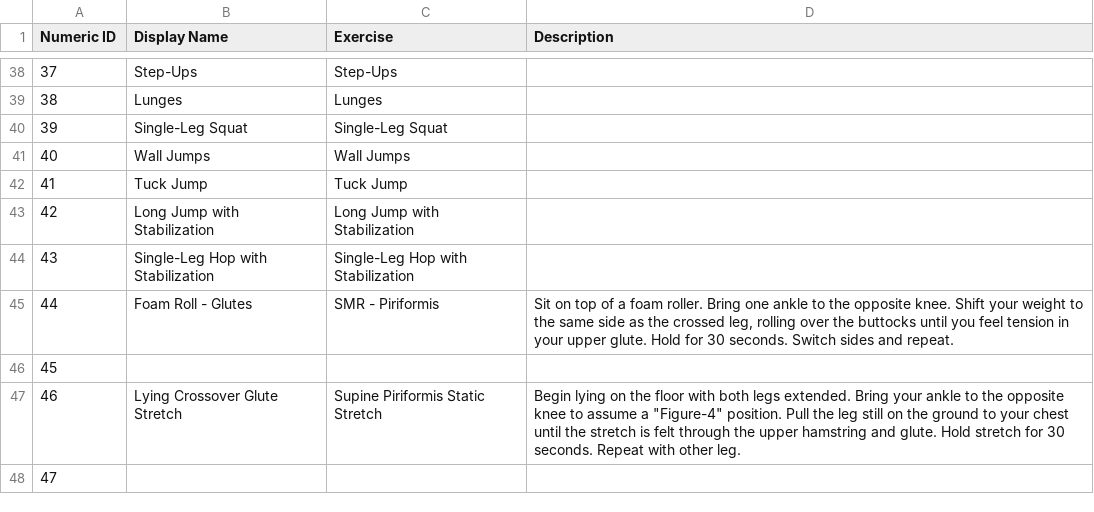
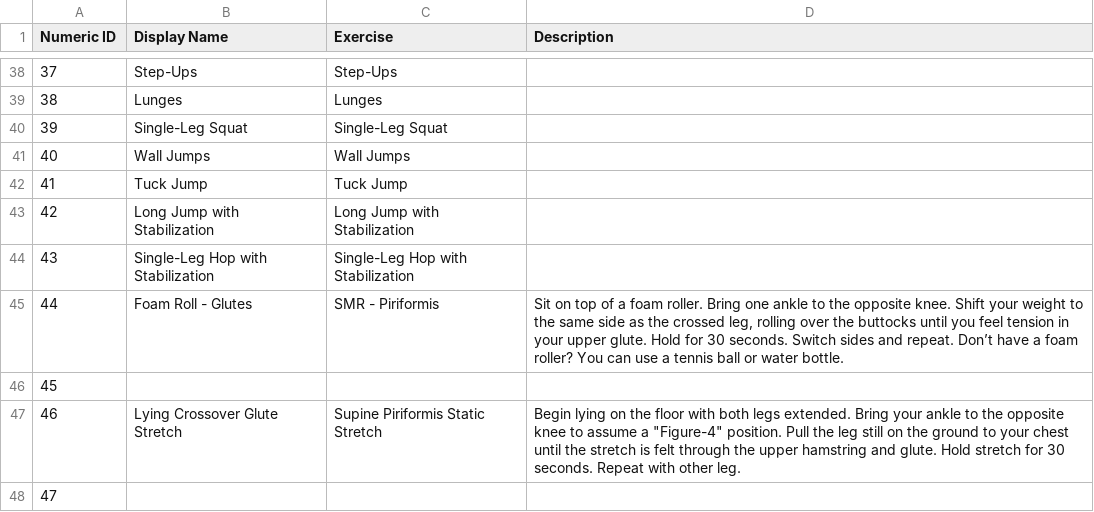
Before and after one commit to biometrixtech/plans, a TSV file: database/Exercise_Descriptions.tsv, drawn as a sheet; only a part is shown, gaps mark what is left out; the diff covers the shown part only.

```diff
--- a/database/Exercise_Descriptions.tsv
+++ b/database/Exercise_Descriptions.tsv
@@ -44,3 +44,3 @@ Numeric ID	Display Name	Exercise	Description
 43	Single-Leg Hop with Stabilization	Single-Leg Hop with Stabilization	
-44	Foam Roll - Glutes	SMR - Piriformis	Sit on top of a foam roller. Bring one ankle to the opposite knee. Shift your weight to the same side as the crossed leg, rolling over the buttocks until you feel tension in your upper glute. Hold for 30 seconds. Switch sides and repeat.
+44	Foam Roll - Glutes	SMR - Piriformis	Sit on top of a foam roller. Bring one ankle to the opposite knee. Shift your weight to the same side as the crossed leg, rolling over the buttocks until you feel tension in your upper glute. Hold for 30 seconds. Switch sides and repeat. Don’t have a foam roller? You can use a tennis ball or water bottle.
 45			
```
Also changed, not shown: 12 edited cells elsewhere in this file, database/Exercise_Library.csv.
